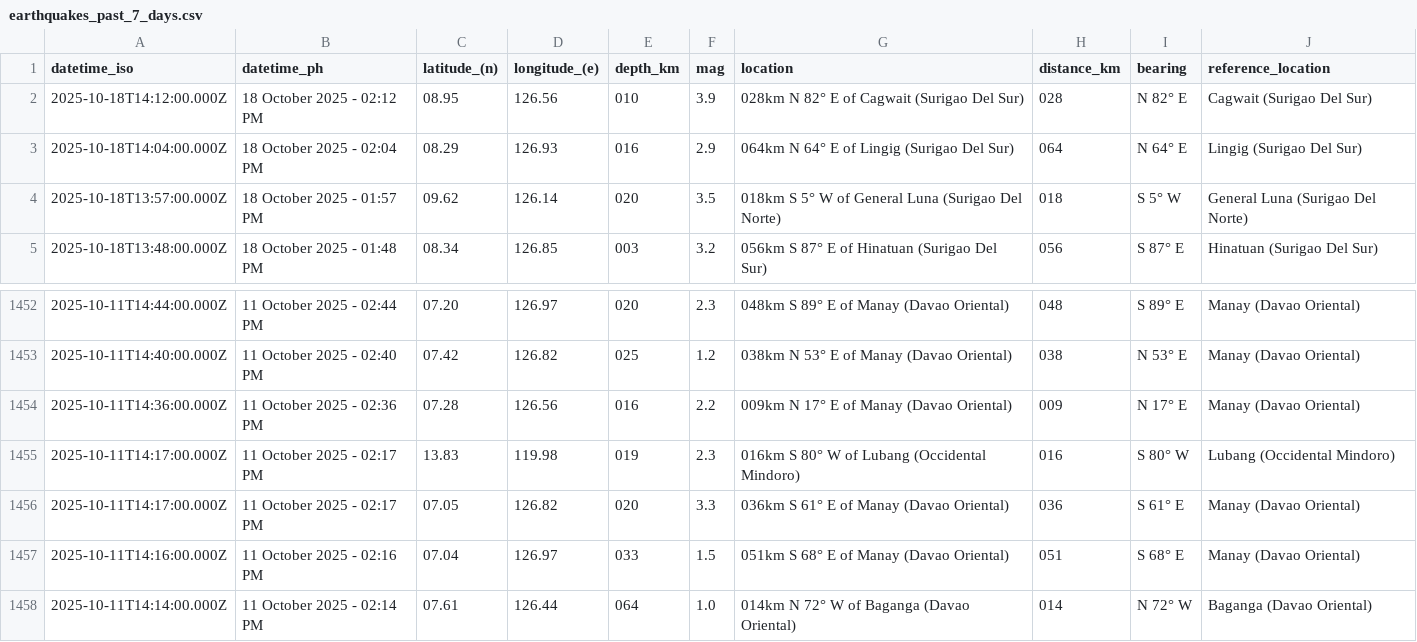
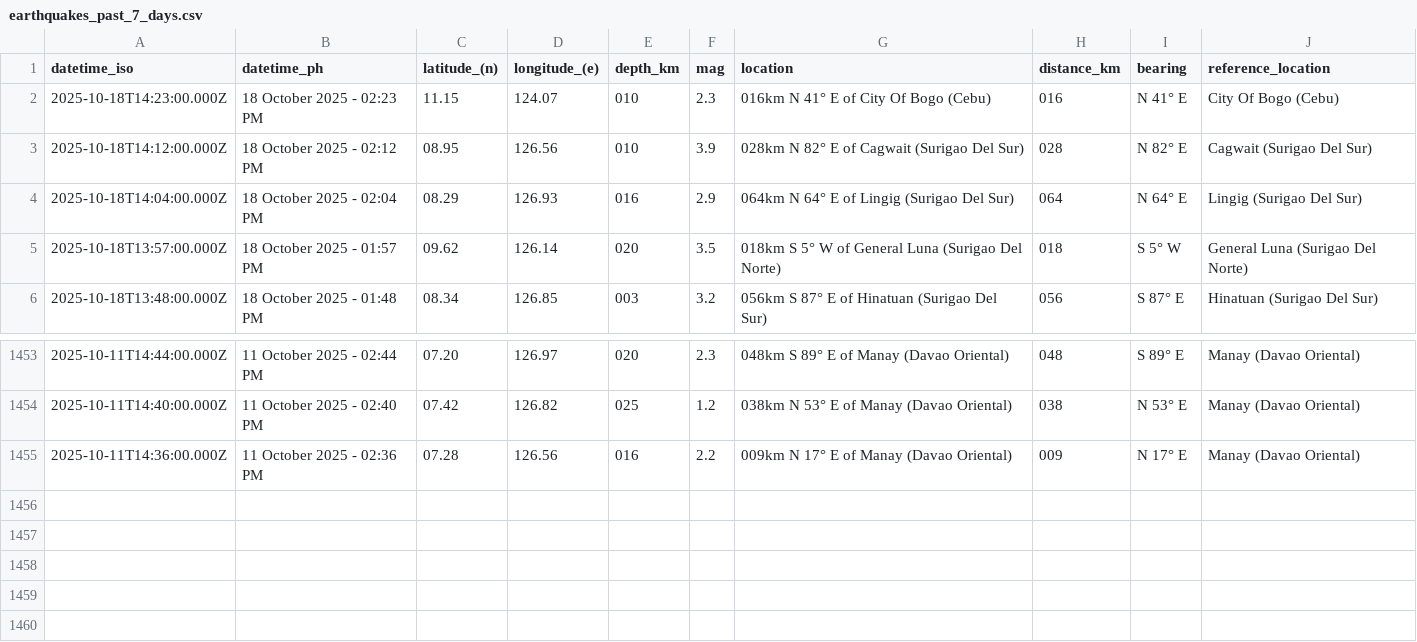
Before and after one commit to chamthesleeptalker/earthquake-tracker, a CSV file: earthquakes_past_7_days.csv, drawn as a sheet; only a part is shown, gaps mark what is left out.

```diff
--- a/earthquakes_past_7_days.csv
+++ b/earthquakes_past_7_days.csv
@@ -1,2 +1,3 @@
 datetime_iso,datetime_ph,latitude_(n),longitude_(e),depth_km,mag,location,distance_km,bearing,reference_location
+2025-10-18T14:23:00.000Z,18 October 2025 - 02:23 PM,11.15,124.07,010,2.3,016km N 41° E of City Of Bogo (Cebu),016,N 41° E,City Of Bogo (Cebu)
 2025-10-18T14:12:00.000Z,18 October 2025 - 02:12 PM,08.95,126.56,010,3.9,028km N 82° E of Cagwait (Surigao Del Sur),028,N 82° E,Cagwait (Surigao Del Sur)
@@ -1454,5 +1455 @@ datetime_iso,datetime_ph,latitude_(n),longitude_(e),depth_km,mag,location,distan
 2025-10-11T14:36:00.000Z,11 October 2025 - 02:36 PM,07.28,126.56,016,2.2,009km N 17° E of Manay (Davao Oriental),009,N 17° E,Manay (Davao Oriental)
-2025-10-11T14:17:00.000Z,11 October 2025 - 02:17 PM,13.83,119.98,019,2.3,016km S 80° W of Lubang (Occidental Mindoro),016,S 80° W,Lubang (Occidental Mindoro)
-2025-10-11T14:17:00.000Z,11 October 2025 - 02:17 PM,07.05,126.82,020,3.3,036km S 61° E of Manay (Davao Oriental),036,S 61° E,Manay (Davao Oriental)
-2025-10-11T14:16:00.000Z,11 October 2025 - 02:16 PM,07.04,126.97,033,1.5,051km S 68° E of Manay (Davao Oriental),051,S 68° E,Manay (Davao Oriental)
-2025-10-11T14:14:00.000Z,11 October 2025 - 02:14 PM,07.61,126.44,064,1.0,014km N 72° W of Baganga (Davao Oriental),014,N 72° W,Baganga (Davao Oriental)
```
Also changed, not shown: earthquake_summary_stats.csv, earthquakes.csv, 5 other files.
